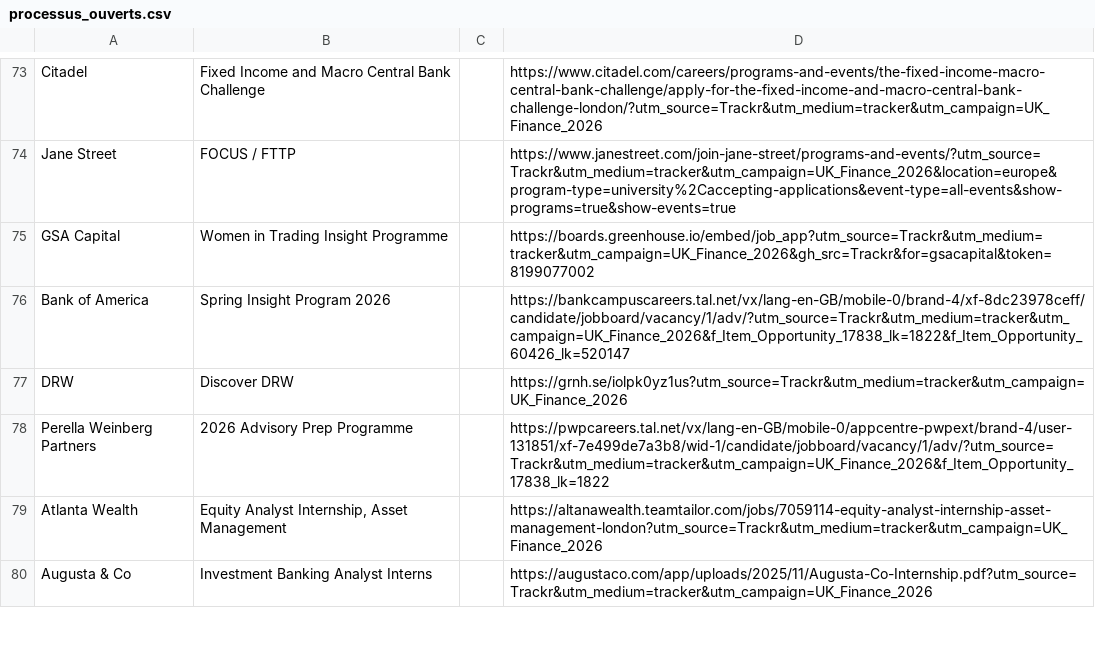
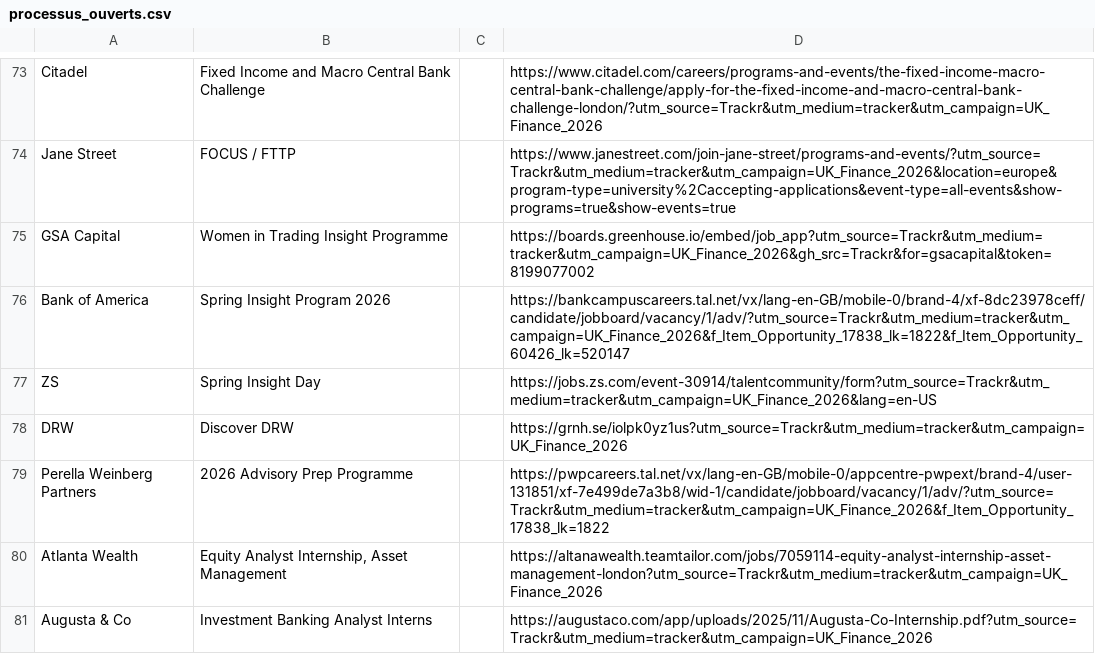
Before and after one commit to ludovicstvys/SpringIntern, a CSV file: processus_ouverts.csv, drawn as a sheet; only a part is shown, gaps mark what is left out; the diff names each change by its address in the sheet, - before the commit and + after, or states it on an @@ line.

```diff
--- a/processus_ouverts.csv
+++ b/processus_ouverts.csv
+row 77: ZS | Spring Insight Day |  | https://jobs.zs.com/event-30914/talentcommunity/form?utm_source=Trackr&utm_medium=tracker&utm_campaign=UK_Finance_2026&lang=en-US
```
